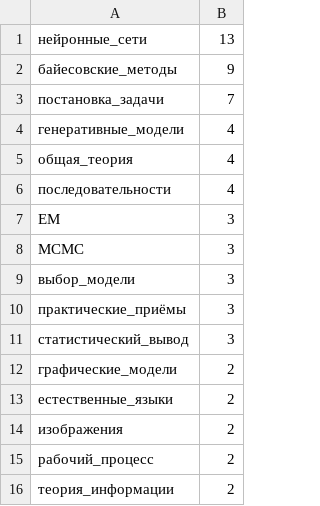
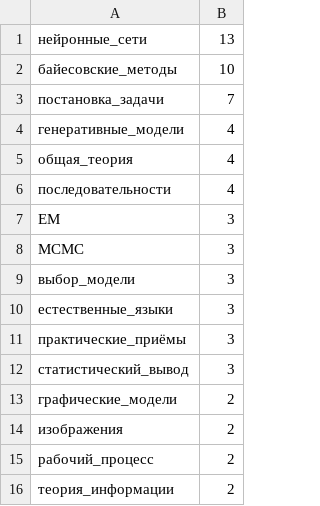
Before and after one commit to Nikolay-Lysenko/readingbricks, a TSV file: supplementaries/counts_of_tags.tsv, drawn as a sheet; only a part is shown.

```diff
--- a/supplementaries/counts_of_tags.tsv
+++ b/supplementaries/counts_of_tags.tsv
@@ -1,3 +1,3 @@
 нейронные_сети	13
-байесовские_методы	9
+байесовские_методы	10
 постановка_задачи	7
@@ -9,2 +9,3 @@ MCMC	3
 выбор_модели	3
+естественные_языки	3
 практические_приёмы	3
@@ -12,3 +13,2 @@ MCMC	3
 графические_модели	2
-естественные_языки	2
 изображения	2
```
Also changed, not shown: 1 other file.
